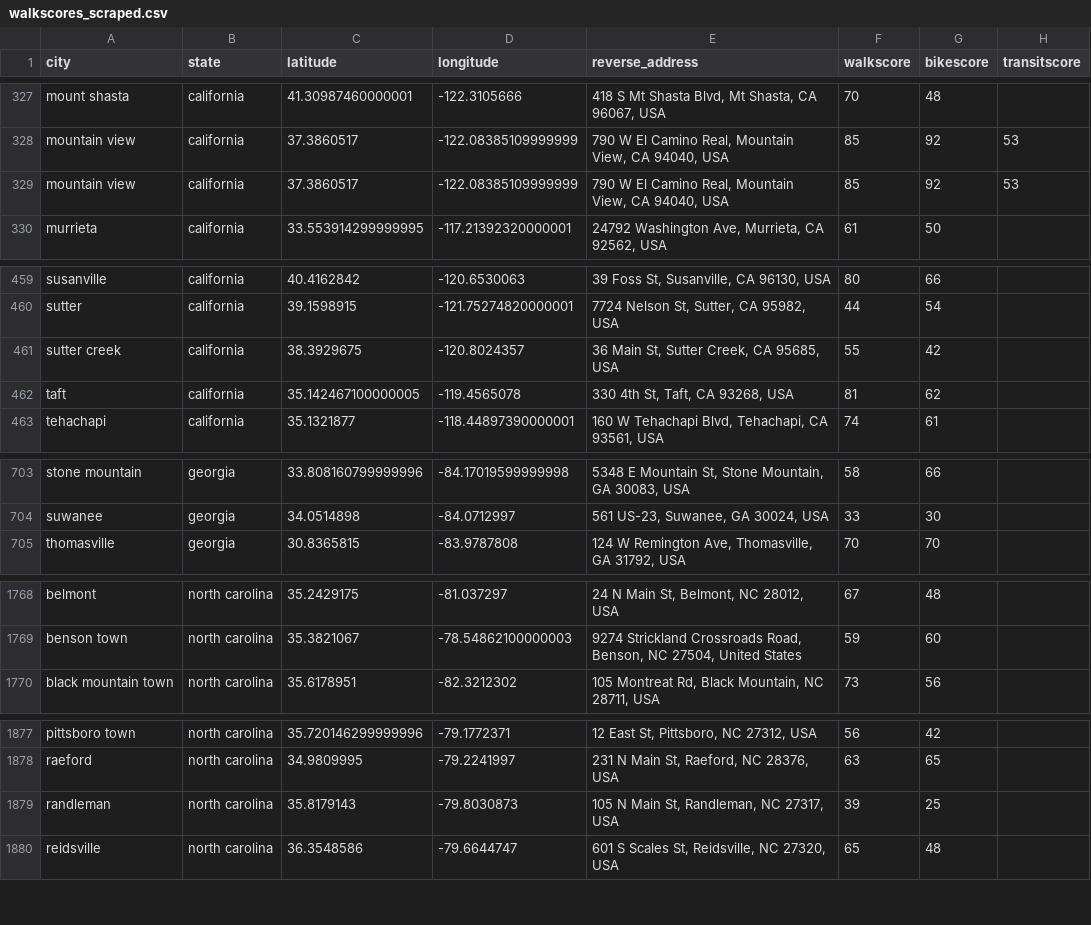
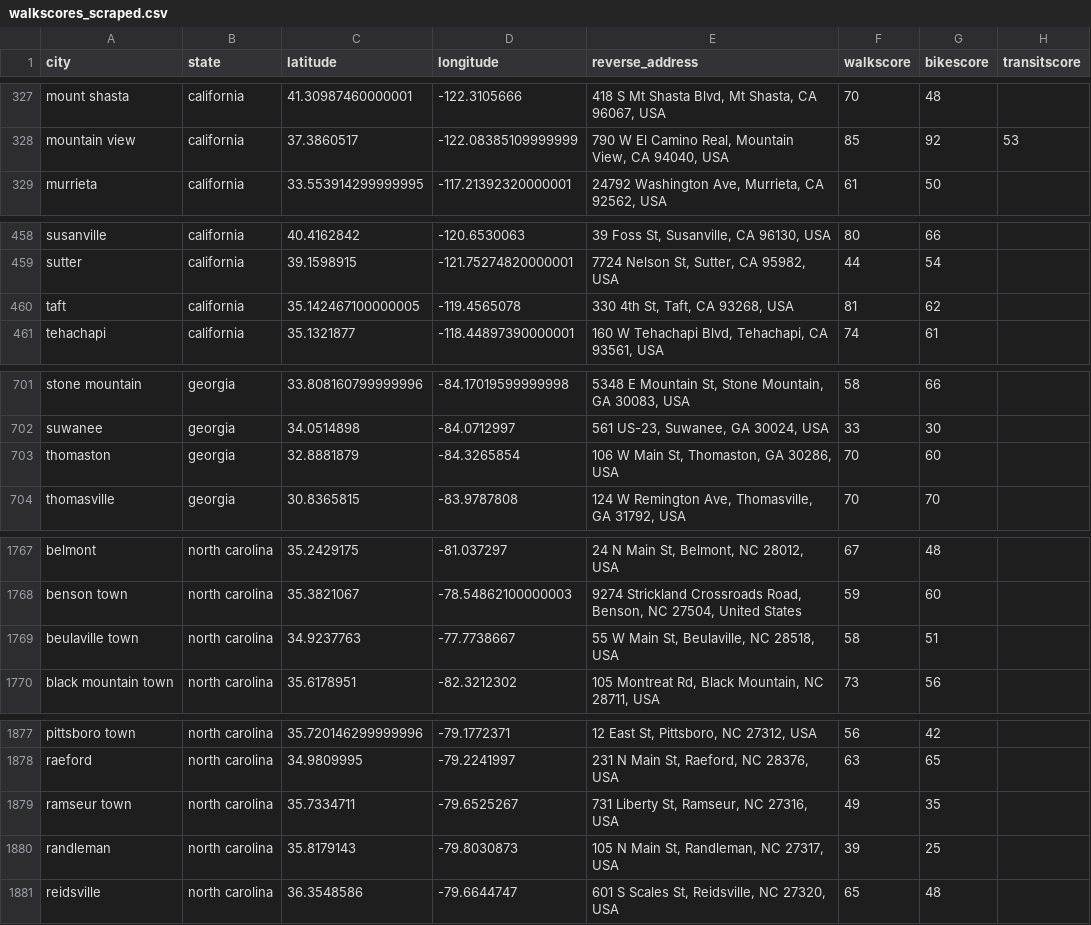
Before and after one commit to JohnTheodore/city_comparison, a CSV file: primary_sources/walkscore/walkscores_scraped.csv, drawn as a sheet; only a part is shown, gaps mark what is left out; removed rows and columns are numbered as before the commit, all else as after; the diff covers the shown part only; the diff names each change by its address in the sheet, - before the commit and + after, or states it on an @@ line.

```diff
--- a/primary_sources/walkscore/walkscores_scraped.csv
+++ b/primary_sources/walkscore/walkscores_scraped.csv
-row 329: mountain view | california | 37.3860517 | -122.08385109999999 | 790 W El Camino Real, Mountain View, CA 94040, USA | 85 | 92 | 53
-row 461: sutter creek | california | 38.3929675 | -120.8024357 | 36 Main St, Sutter Creek, CA 95685, USA | 55 | 42
+row 703: thomaston | georgia | 32.8881879 | -84.3265854 | 106 W Main St, Thomaston, GA 30286, USA | 70 | 60
+row 1769: beulaville town | north carolina | 34.9237763 | -77.7738667 | 55 W Main St, Beulaville, NC 28518, USA | 58 | 51
+row 1879: ramseur town | north carolina | 35.7334711 | -79.6525267 | 731 Liberty St, Ramseur, NC 27316, USA | 49 | 35
```
Also changed, not shown: 2 added rows and 1 removed row elsewhere in this file, city_comparison.csv, primary_sources/geocode/geocodes_scraped.csv, 12 other files.
